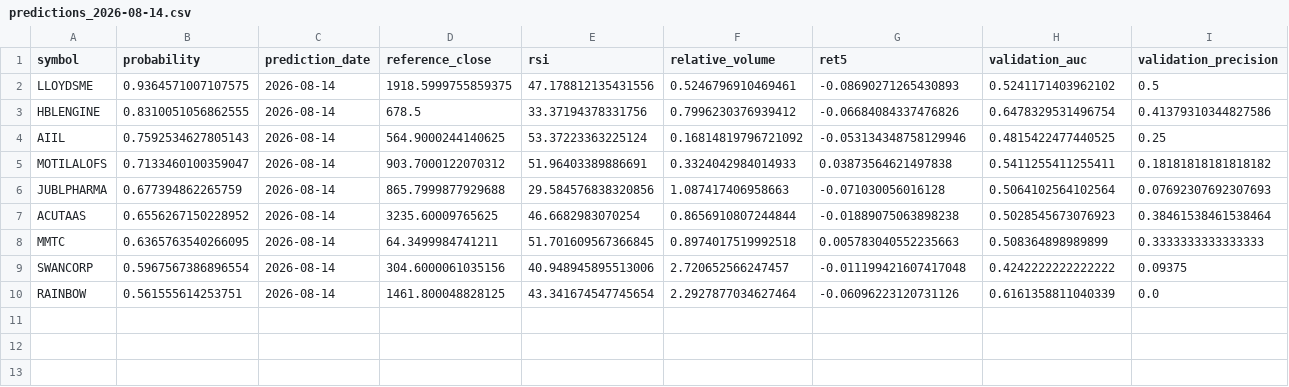
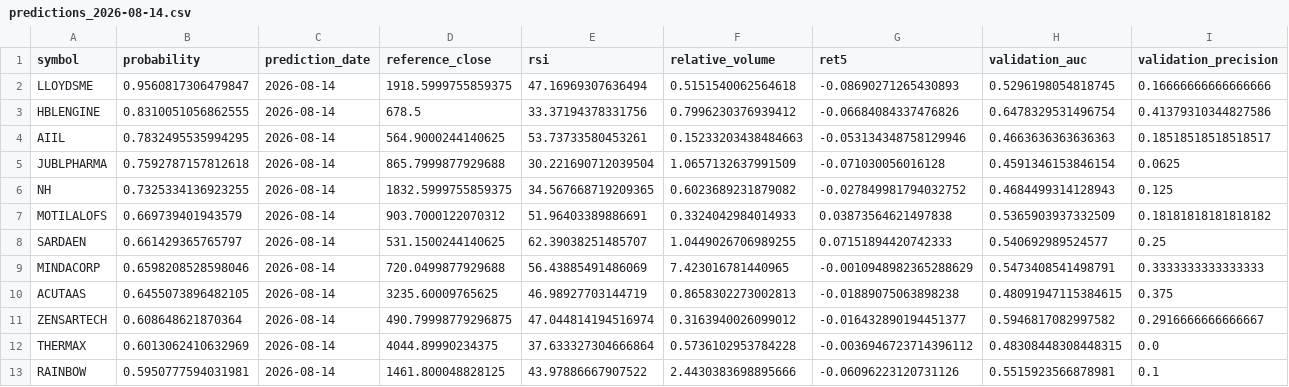
Before and after one commit to kishankarma55-source/daily-stock-prediction, a CSV file: prediction_history/predictions_2026-08-14.csv, drawn as a sheet.

```diff
--- a/prediction_history/predictions_2026-08-14.csv
+++ b/prediction_history/predictions_2026-08-14.csv
@@ -1,10 +1,13 @@
 symbol,probability,prediction_date,reference_close,rsi,relative_volume,ret5,validation_auc,validation_precision
-LLOYDSME,0.9364571007107575,2026-08-14,1918.5999755859375,47.178812135431556,0.5246796910469461,-0.08690271265430893,0.5241171403962102,0.5
+LLOYDSME,0.9560817306479847,2026-08-14,1918.5999755859375,47.16969307636494,0.5151540062564618,-0.08690271265430893,0.5296198054818745,0.16666666666666666
 HBLENGINE,0.8310051056862555,2026-08-14,678.5,33.37194378331756,0.7996230376939412,-0.06684084337476826,0.6478329531496754,0.41379310344827586
-AIIL,0.7592534627805143,2026-08-14,564.9000244140625,53.37223363225124,0.16814819796721092,-0.053134348758129946,0.4815422477440525,0.25
-MOTILALOFS,0.7133460100359047,2026-08-14,903.7000122070312,51.96403389886691,0.3324042984014933,0.03873564621497838,0.5411255411255411,0.18181818181818182
-JUBLPHARMA,0.677394862265759,2026-08-14,865.7999877929688,29.584576838320856,1.087417406958663,-0.071030056016128,0.5064102564102564,0.07692307692307693
-ACUTAAS,0.6556267150228952,2026-08-14,3235.60009765625,46.6682983070254,0.8656910807244844,-0.01889075063898238,0.5028545673076923,0.38461538461538464
-MMTC,0.6365763540266095,2026-08-14,64.3499984741211,51.701609567366845,0.8974017519992518,0.005783040552235663,0.508364898989899,0.3333333333333333
-SWANCORP,0.5967567386896554,2026-08-14,304.6000061035156,40.948945895513006,2.720652566247457,-0.011199421607417048,0.4242222222222222,0.09375
-RAINBOW,0.561555614253751,2026-08-14,1461.800048828125,43.341674547745654,2.2927877034627464,-0.06096223120731126,0.6161358811040339,0.0
+AIIL,0.7832495535994295,2026-08-14,564.9000244140625,53.73733580453261,0.15233203438484663,-0.053134348758129946,0.4663636363636363,0.18518518518518517
+JUBLPHARMA,0.7592787157812618,2026-08-14,865.7999877929688,30.221690712039504,1.0657132637991509,-0.071030056016128,0.4591346153846154,0.0625
+NH,0.7325334136923255,2026-08-14,1832.5999755859375,34.567668719209365,0.6023689231879082,-0.027849981794032752,0.4684499314128943,0.125
+MOTILALOFS,0.669739401943579,2026-08-14,903.7000122070312,51.96403389886691,0.3324042984014933,0.03873564621497838,0.5365903937332509,0.18181818181818182
+SARDAEN,0.661429365765797,2026-08-14,531.1500244140625,62.39038251485707,1.0449026706989255,0.07151894420742333,0.540692989524577,0.25
+MINDACORP,0.6598208528598046,2026-08-14,720.0499877929688,56.43885491486069,7.423016781440965,-0.0010948982365288629,0.5473408541498791,0.3333333333333333
+ACUTAAS,0.6455073896482105,2026-08-14,3235.60009765625,46.98927703144719,0.8658302273002813,-0.01889075063898238,0.48091947115384615,0.375
+ZENSARTECH,0.608648621870364,2026-08-14,490.79998779296875,47.044814194516974,0.3163940026099012,-0.016432890194451377,0.5946817082997582,0.2916666666666667
+THERMAX,0.6013062410632969,2026-08-14,4044.89990234375,37.633327304666864,0.5736102953784228,-0.0036946723714396112,0.48308448308448315,0.0
+RAINBOW,0.5950777594031981,2026-08-14,1461.800048828125,43.97886667907522,2.4430383698895666,-0.06096223120731126,0.5515923566878981,0.1
```
